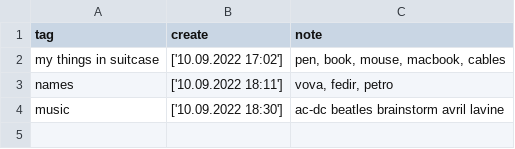
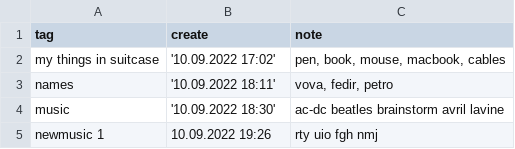
Before and after one commit to Vaipik/core7-team2, a CSV file: notesbook.csv, drawn as a sheet.

```diff
--- a/notesbook.csv
+++ b/notesbook.csv
@@ -1,4 +1,5 @@
 tag,create,note
-my things in suitcase,['10.09.2022 17:02'],"pen, book, mouse, macbook, cables"
-names,['10.09.2022 18:11'],"vova, fedir, petro"
-music,['10.09.2022 18:30'],ac-dc beatles brainstorm avril lavine
+my things in suitcase,'10.09.2022 17:02',"pen, book, mouse, macbook, cables"
+names,'10.09.2022 18:11',"vova, fedir, petro"
+music,'10.09.2022 18:30',ac-dc beatles brainstorm avril lavine
+newmusic 1,10.09.2022 19:26,rty uio fgh nmj
```
Also changed, not shown: 1 other file.
